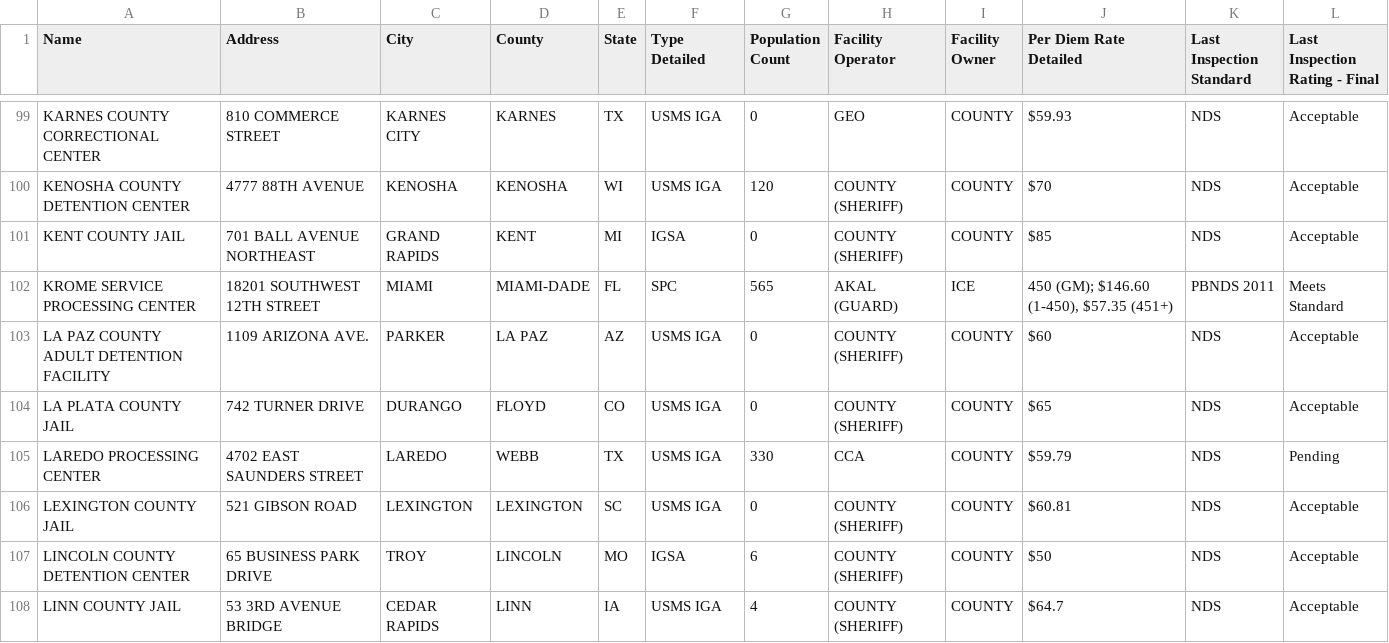
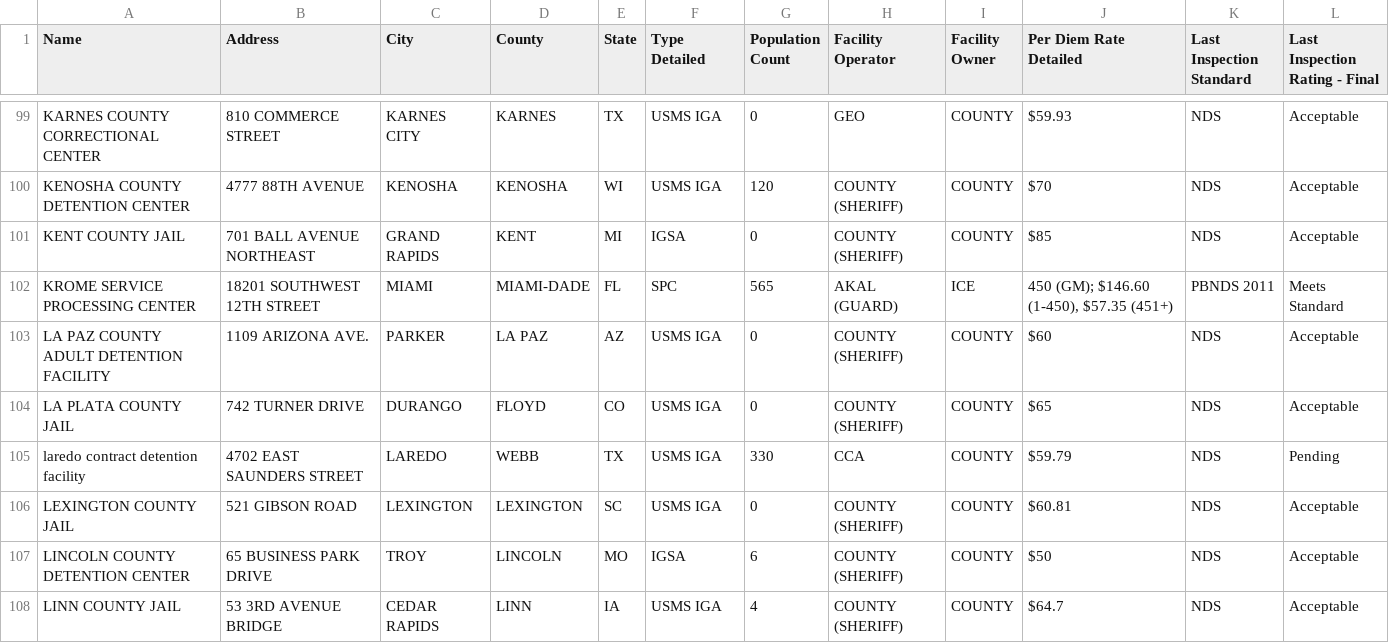
Before and after one commit to mexistentialist/death-by-detention, a CSV file: data/detention_centers.csv, drawn as a sheet; only a part is shown, gaps mark what is left out.

Commit message:
Fix Laredo facility

```diff
--- a/data/detention_centers.csv
+++ b/data/detention_centers.csv
@@ -104,3 +104,3 @@ LA PAZ COUNTY ADULT DETENTION FACILITY,1109 ARIZONA AVE.,PARKER,LA PAZ,AZ,USMS I
 LA PLATA COUNTY JAIL,742 TURNER DRIVE,DURANGO,FLOYD,CO,USMS IGA,0,COUNTY (SHERIFF),COUNTY,$65,NDS,Acceptable
-LAREDO PROCESSING CENTER,4702 EAST SAUNDERS STREET,LAREDO,WEBB,TX,USMS IGA,330,CCA,COUNTY,$59.79,NDS,Pending
+laredo contract detention facility,4702 EAST SAUNDERS STREET,LAREDO,WEBB,TX,USMS IGA,330,CCA,COUNTY,$59.79,NDS,Pending
 LEXINGTON COUNTY JAIL,521 GIBSON ROAD,LEXINGTON,LEXINGTON,SC,USMS IGA,0,COUNTY (SHERIFF),COUNTY,$60.81,NDS,Acceptable
```
